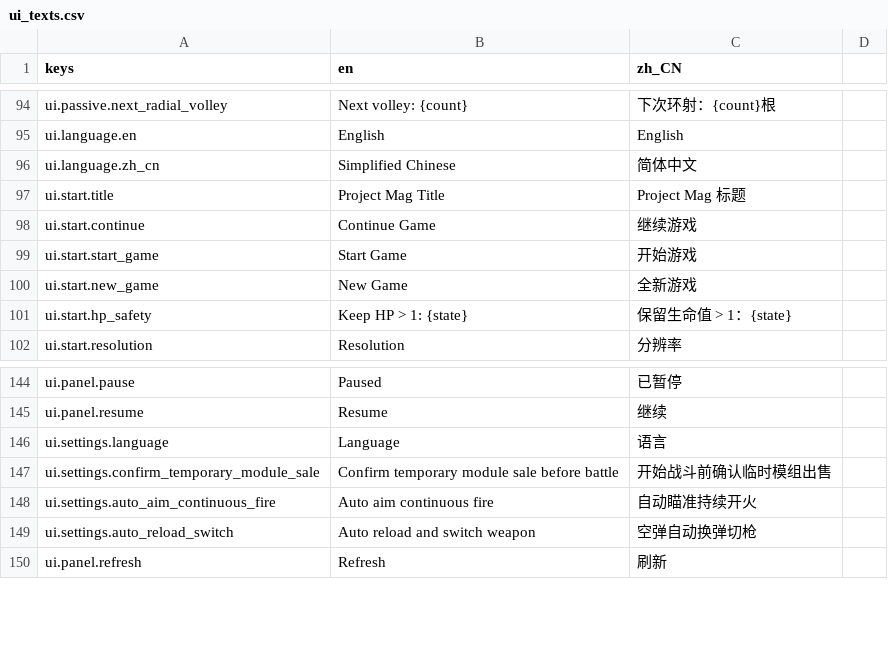
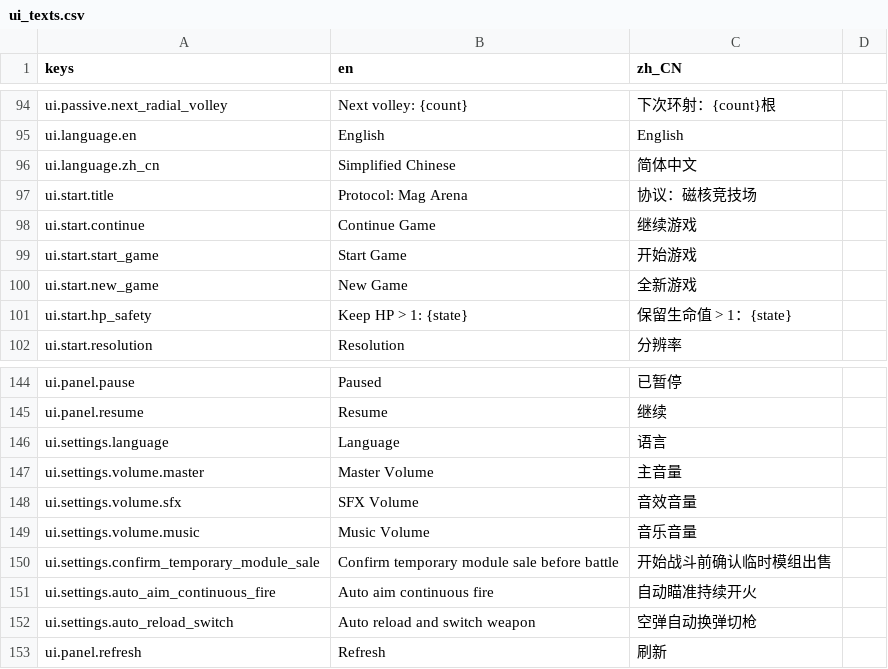
Before and after one commit to JYang496/project_mag, a CSV file: data/localization/ui_texts.csv, drawn as a sheet; only a part is shown, gaps mark what is left out.

```diff
--- a/data/localization/ui_texts.csv
+++ b/data/localization/ui_texts.csv
@@ -96,3 +96,3 @@ ui.language.en,English,English
 ui.language.zh_cn,Simplified Chinese,简体中文
-ui.start.title,Project Mag Title,Project Mag 标题
+ui.start.title,Protocol: Mag Arena,协议：磁核竞技场
 ui.start.continue,Continue Game,继续游戏
@@ -146,2 +146,5 @@ ui.panel.resume,Resume,继续
 ui.settings.language,Language,语言
+ui.settings.volume.master,Master Volume,主音量
+ui.settings.volume.sfx,SFX Volume,音效音量
+ui.settings.volume.music,Music Volume,音乐音量
 ui.settings.confirm_temporary_module_sale,Confirm temporary module sale before battle,开始战斗前确认临时模组出售
```
Also changed, not shown: 52 other files.
